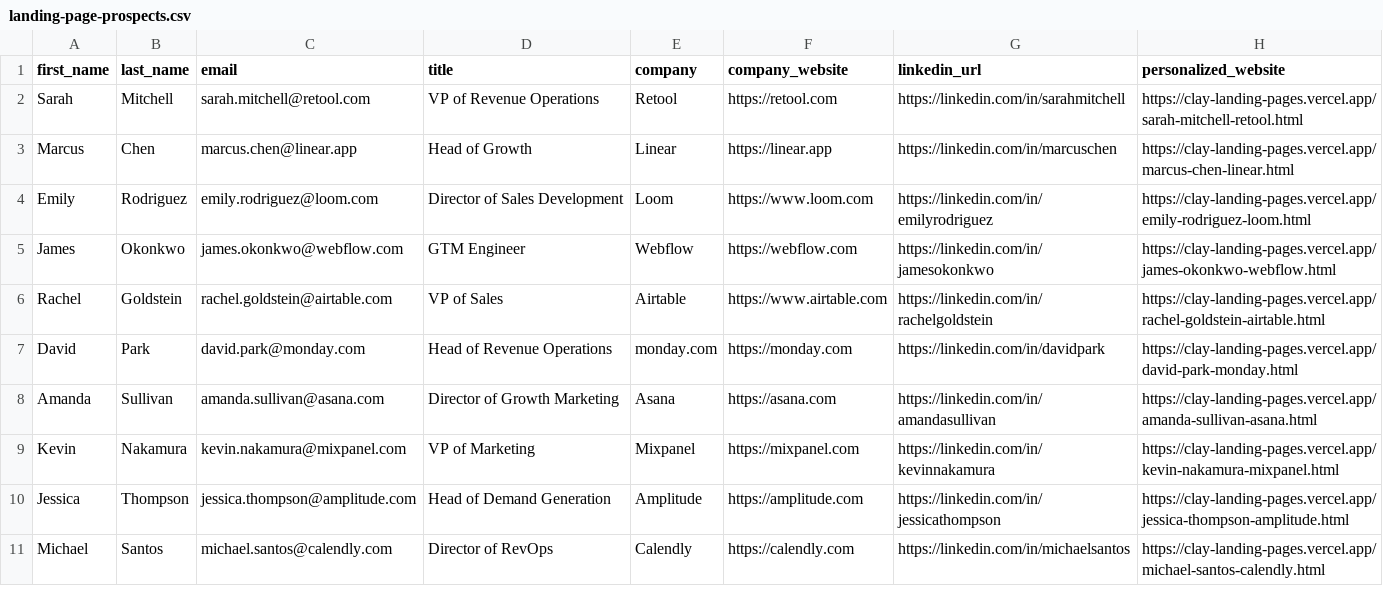
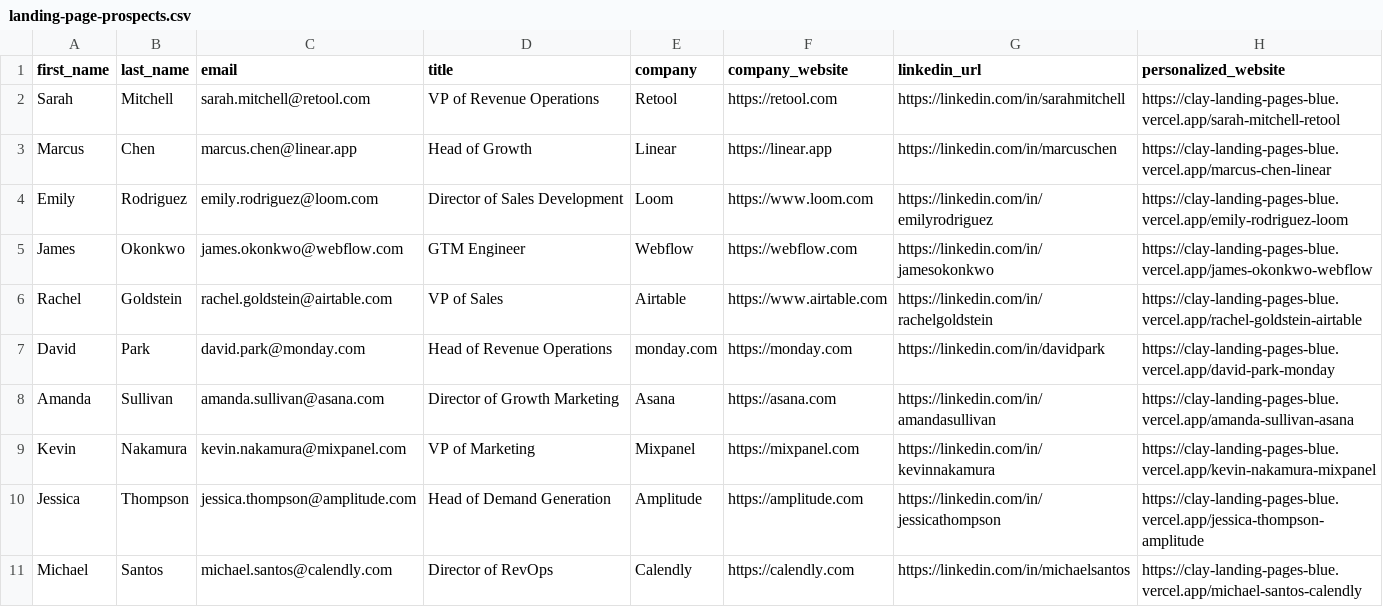
Before and after one commit to GabFeito23/clay-landing-pages, a CSV file: landing-page-prospects.csv, drawn as a sheet.

```diff
--- a/landing-page-prospects.csv
+++ b/landing-page-prospects.csv
@@ -1,11 +1,11 @@
 first_name,last_name,email,title,company,company_website,linkedin_url,personalized_website
-Sarah,Mitchell,sarah.mitchell@retool.com,VP of Revenue Operations,Retool,https://retool.com,https://linkedin.com/in/sarahmitchell,https://clay-landing-pages.vercel.app/sarah-mitchell-retool.html
-Marcus,Chen,marcus.chen@linear.app,Head of Growth,Linear,https://linear.app,https://linkedin.com/in/marcuschen,https://clay-landing-pages.vercel.app/marcus-chen-linear.html
-Emily,Rodriguez,emily.rodriguez@loom.com,Director of Sales Development,Loom,https://www.loom.com,https://linkedin.com/in/emilyrodriguez,https://clay-landing-pages.vercel.app/emily-rodriguez-loom.html
-James,Okonkwo,james.okonkwo@webflow.com,GTM Engineer,Webflow,https://webflow.com,https://linkedin.com/in/jamesokonkwo,https://clay-landing-pages.vercel.app/james-okonkwo-webflow.html
-Rachel,Goldstein,rachel.goldstein@airtable.com,VP of Sales,Airtable,https://www.airtable.com,https://linkedin.com/in/rachelgoldstein,https://clay-landing-pages.vercel.app/rachel-goldstein-airtable.html
-David,Park,david.park@monday.com,Head of Revenue Operations,monday.com,https://monday.com,https://linkedin.com/in/davidpark,https://clay-landing-pages.vercel.app/david-park-monday.html
-Amanda,Sullivan,amanda.sullivan@asana.com,Director of Growth Marketing,Asana,https://asana.com,https://linkedin.com/in/amandasullivan,https://clay-landing-pages.vercel.app/amanda-sullivan-asana.html
-Kevin,Nakamura,kevin.nakamura@mixpanel.com,VP of Marketing,Mixpanel,https://mixpanel.com,https://linkedin.com/in/kevinnakamura,https://clay-landing-pages.vercel.app/kevin-nakamura-mixpanel.html
-Jessica,Thompson,jessica.thompson@amplitude.com,Head of Demand Generation,Amplitude,https://amplitude.com,https://linkedin.com/in/jessicathompson,https://clay-landing-pages.vercel.app/jessica-thompson-amplitude.html
-Michael,Santos,michael.santos@calendly.com,Director of RevOps,Calendly,https://calendly.com,https://linkedin.com/in/michaelsantos,https://clay-landing-pages.vercel.app/michael-santos-calendly.html
+Sarah,Mitchell,sarah.mitchell@retool.com,VP of Revenue Operations,Retool,https://retool.com,https://linkedin.com/in/sarahmitchell,https://clay-landing-pages-blue.vercel.app/sarah-mitchell-retool
+Marcus,Chen,marcus.chen@linear.app,Head of Growth,Linear,https://linear.app,https://linkedin.com/in/marcuschen,https://clay-landing-pages-blue.vercel.app/marcus-chen-linear
+Emily,Rodriguez,emily.rodriguez@loom.com,Director of Sales Development,Loom,https://www.loom.com,https://linkedin.com/in/emilyrodriguez,https://clay-landing-pages-blue.vercel.app/emily-rodriguez-loom
+James,Okonkwo,james.okonkwo@webflow.com,GTM Engineer,Webflow,https://webflow.com,https://linkedin.com/in/jamesokonkwo,https://clay-landing-pages-blue.vercel.app/james-okonkwo-webflow
+Rachel,Goldstein,rachel.goldstein@airtable.com,VP of Sales,Airtable,https://www.airtable.com,https://linkedin.com/in/rachelgoldstein,https://clay-landing-pages-blue.vercel.app/rachel-goldstein-airtable
+David,Park,david.park@monday.com,Head of Revenue Operations,monday.com,https://monday.com,https://linkedin.com/in/davidpark,https://clay-landing-pages-blue.vercel.app/david-park-monday
+Amanda,Sullivan,amanda.sullivan@asana.com,Director of Growth Marketing,Asana,https://asana.com,https://linkedin.com/in/amandasullivan,https://clay-landing-pages-blue.vercel.app/amanda-sullivan-asana
+Kevin,Nakamura,kevin.nakamura@mixpanel.com,VP of Marketing,Mixpanel,https://mixpanel.com,https://linkedin.com/in/kevinnakamura,https://clay-landing-pages-blue.vercel.app/kevin-nakamura-mixpanel
+Jessica,Thompson,jessica.thompson@amplitude.com,Head of Demand Generation,Amplitude,https://amplitude.com,https://linkedin.com/in/jessicathompson,https://clay-landing-pages-blue.vercel.app/jessica-thompson-amplitude
+Michael,Santos,michael.santos@calendly.com,Director of RevOps,Calendly,https://calendly.com,https://linkedin.com/in/michaelsantos,https://clay-landing-pages-blue.vercel.app/michael-santos-calendly
```
Also changed, not shown: 1 other file.
